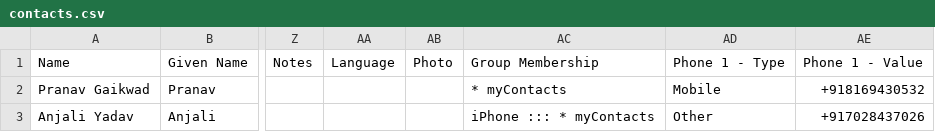
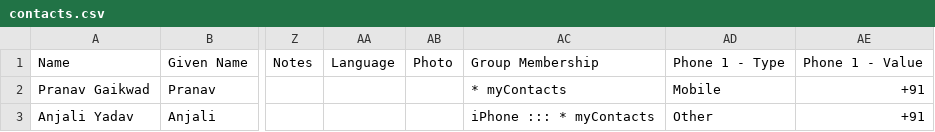
Before and after one commit to Pranav0009/FridayAIVoiceAssistant, a CSV file: contacts.csv, drawn as a sheet; only a part is shown, gaps mark what is left out; the diff names each change by its address in the sheet, - before the commit and + after, or states it on an @@ line.

Commit message:
Update contacts.csv

```diff
--- a/contacts.csv
+++ b/contacts.csv
-AE2: +918169430532
+AE2: +91
-AE3: +917028437026
+AE3: +91
```
